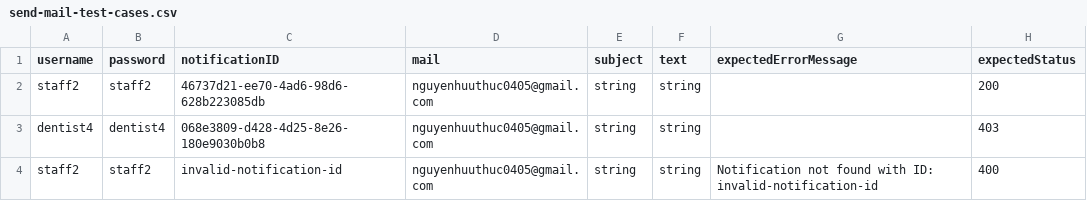
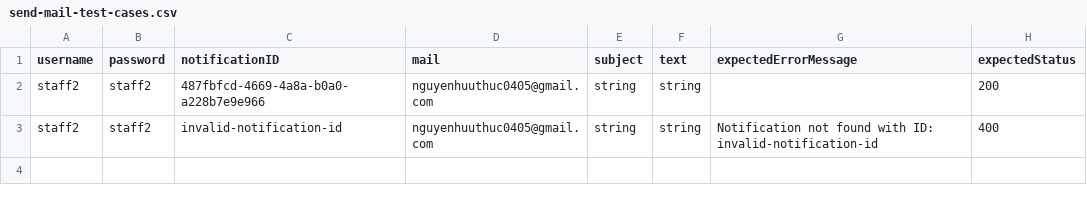
Before and after one commit to Nonobeam/N1_SWP391_NJS1809, a CSV file: System/target/test-classes/send-mail-test-cases.csv, drawn as a sheet.

Commit message:
All test case

```diff
--- a/System/target/test-classes/send-mail-test-cases.csv
+++ b/System/target/test-classes/send-mail-test-cases.csv
@@ -1,4 +1,3 @@
 username,password,notificationID,mail,subject,text,expectedErrorMessage,expectedStatus
-staff2,staff2,46737d21-ee70-4ad6-98d6-628b223085db,nguyenhuuthuc0405@gmail.com,string,string,,200
-dentist4,dentist4,068e3809-d428-4d25-8e26-180e9030b0b8,nguyenhuuthuc0405@gmail.com,string,string,,403
+staff2,staff2,487fbfcd-4669-4a8a-b0a0-a228b7e9e966,nguyenhuuthuc0405@gmail.com,string,string,,200
 staff2,staff2,invalid-notification-id,nguyenhuuthuc0405@gmail.com,string,string,Notification not found with ID: invalid-notification-id,400
```
Also changed, not shown: 31 other files.
